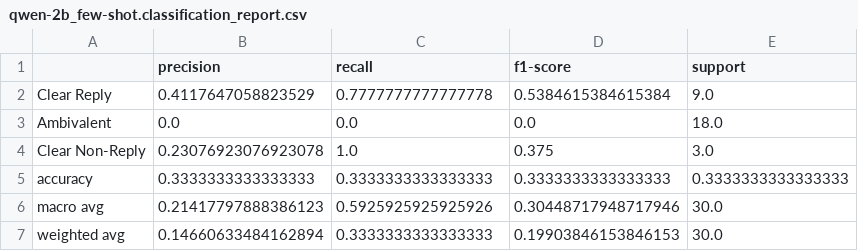
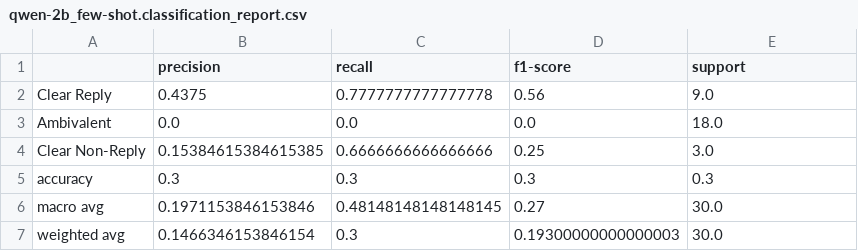
Before and after one commit to Nikos-Skiadas/Learning-Python, a CSV file: runs_hw3_full/runs/qwen-2b_few-shot.classification_report.csv, drawn as a sheet.

```diff
--- a/runs_hw3_full/runs/qwen-2b_few-shot.classification_report.csv
+++ b/runs_hw3_full/runs/qwen-2b_few-shot.classification_report.csv
@@ -1,7 +1,7 @@
 ,precision,recall,f1-score,support
-Clear Reply,0.4117647058823529,0.7777777777777778,0.5384615384615384,9.0
+Clear Reply,0.4375,0.7777777777777778,0.56,9.0
 Ambivalent,0.0,0.0,0.0,18.0
-Clear Non-Reply,0.23076923076923078,1.0,0.375,3.0
-accuracy,0.3333333333333333,0.3333333333333333,0.3333333333333333,0.3333333333333333
-macro avg,0.21417797888386123,0.5925925925925926,0.30448717948717946,30.0
-weighted avg,0.14660633484162894,0.3333333333333333,0.19903846153846153,30.0
+Clear Non-Reply,0.15384615384615385,0.6666666666666666,0.25,3.0
+accuracy,0.3,0.3,0.3,0.3
+macro avg,0.1971153846153846,0.48148148148148145,0.27,30.0
+weighted avg,0.1466346153846154,0.3,0.19300000000000003,30.0
```
Also changed, not shown: runs_hw3_full/runs/qwen-2b_few-shot.errors.csv, runs_hw3_full/runs/qwen-2b_few-shot.length_subgroups.csv, 3 other files.
